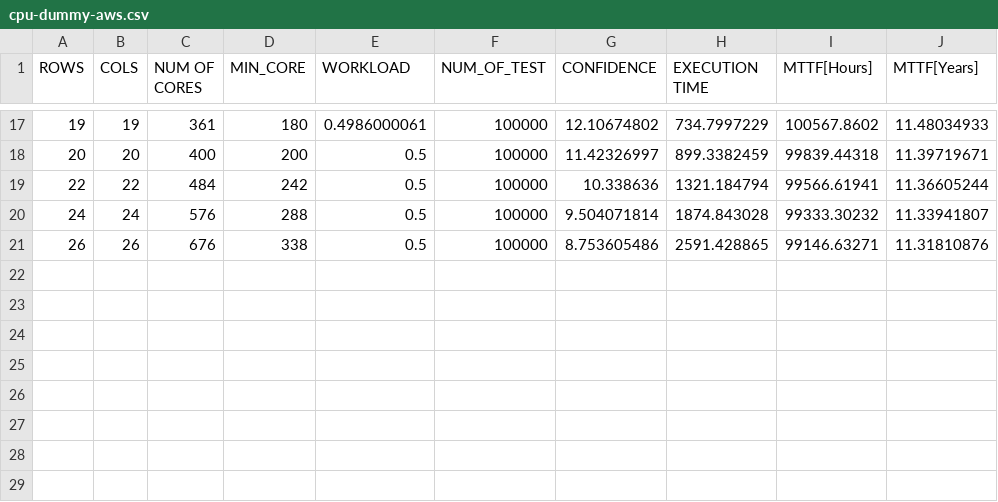
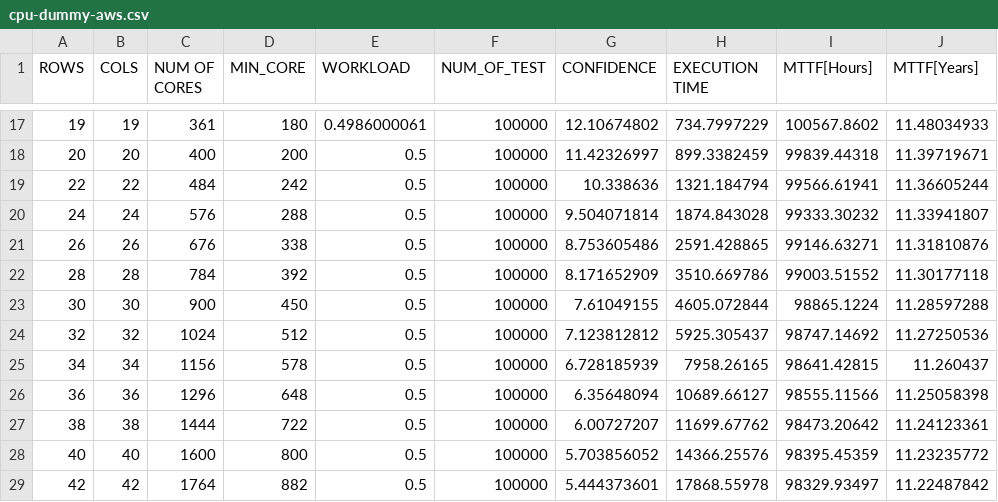
Before and after one commit to D4De/caliper-gpu, a CSV file: statistics/cpu-dummy-aws.csv, drawn as a sheet; only a part is shown, gaps mark what is left out; the diff names each change by its address in the sheet, - before the commit and + after, or states it on an @@ line.

```diff
--- a/statistics/cpu-dummy-aws.csv
+++ b/statistics/cpu-dummy-aws.csv
+row 22: 28 | 28 | 784 | 392 | 0.5 | 100000 | 8.171652909 | 3510.669786 | 99003.51552 | 11.30177118
+row 23: 30 | 30 | 900 | 450 | 0.5 | 100000 | 7.61049155 | 4605.072844 | 98865.1224 | 11.28597288
+row 24: 32 | 32 | 1024 | 512 | 0.5 | 100000 | 7.123812812 | 5925.305437 | 98747.14692 | 11.27250536
+row 25: 34 | 34 | 1156 | 578 | 0.5 | 100000 | 6.728185939 | 7958.26165 | 98641.42815 | 11.260437
+row 26: 36 | 36 | 1296 | 648 | 0.5 | 100000 | 6.35648094 | 10689.66127 | 98555.11566 | 11.25058398
+row 27: 38 | 38 | 1444 | 722 | 0.5 | 100000 | 6.00727207 | 11699.67762 | 98473.20642 | 11.24123361
+row 28: 40 | 40 | 1600 | 800 | 0.5 | 100000 | 5.703856052 | 14366.25576 | 98395.45359 | 11.23235772
+row 29: 42 | 42 | 1764 | 882 | 0.5 | 100000 | 5.444373601 | 17868.55978 | 98329.93497 | 11.22487842
```
Also changed, not shown: statistics/coalesced-aws.csv, statistics/redux-aws.csv, 10 other files.
